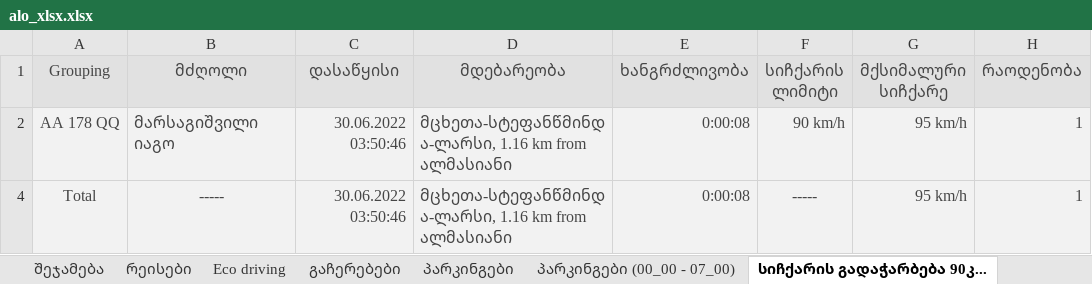
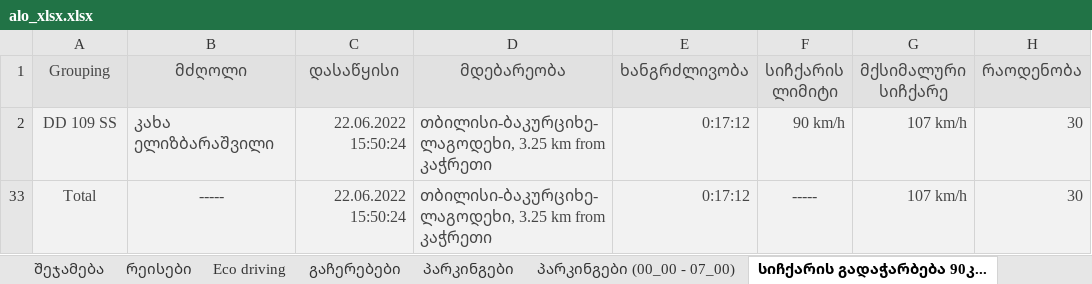
Before and after one commit to ggozalishvili/etl, an Excel workbook: apps/alo_xlsx.xlsx, sheet სიჩქარის გადაჭარბება 90კ..., drawn as a sheet; values as stored, in another font and other column widths than the file's, no borders; removed rows and columns are numbered as before the commit, all else as after; the diff names each change by its address in the sheet, - before the commit and + after, or states it on an @@ line.

```diff
--- a/apps/alo_xlsx.xlsx (sheet სიჩქარის გადაჭარბება 90კ...)
+++ b/apps/alo_xlsx.xlsx (sheet სიჩქარის გადაჭარბება 90კ...)
-row 2: AA 178 QQ | მარსაგიშვილი იაგო | 30.06.2022 03:50:46 | მცხეთა-სტეფანწმინდა-ლარსი, 1.16 km from ალმასიანი | 0:00:08 | 90 km/h | 95 km/h | 1
+row 2: DD 109 SS | კახა ელიზბარაშვილი | 22.06.2022 15:50:24 | თბილისი-ბაკურციხე-ლაგოდეხი, 3.25 km from კაჭრეთი | 0:17:12 | 90 km/h | 107 km/h | 30
-C33 (დასაწყისი): 30.06.2022 03:50:46
+C33 (დასაწყისი): 22.06.2022 15:50:24
-D33 (მდებარეობა): მცხეთა-სტეფანწმინდა-ლარსი, 1.16 km from ალმასიანი
+D33 (მდებარეობა): თბილისი-ბაკურციხე-ლაგოდეხი, 3.25 km from კაჭრეთი
-E33 (ხანგრძლივობა): 0:00:08
+E33 (ხანგრძლივობა): 0:17:12
-G33 (მქსიმალური სიჩქარე): 95 km/h
+G33 (მქსიმალური სიჩქარე): 107 km/h
-H33 (რაოდენობა): 1
+H33 (რაოდენობა): 30
```
Also changed, not shown: sheet რეისები უქმე დღეებში, sheet რეისები, sheet Eco driving, sheet შეჯამება, sheet პარკინგები (00_00 - 07_00), sheet პარკინგები, 2 more sheets, other sheet tabs, hidden cells, 6 other files.
